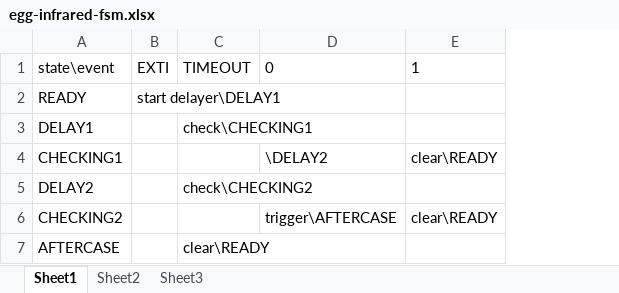
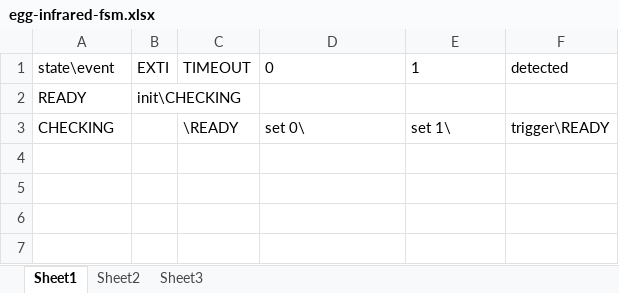
Before and after one commit to titan/palbox-eggos, an Excel workbook: egg-infrared-fsm.xlsx, sheet Sheet1, drawn as a sheet; values as stored, in another font and other column widths than the file's, no borders; removed rows and columns are numbered as before the commit, all else as after; the diff names each change by its address in the sheet, - before the commit and + after, or states it on an @@ line.

```diff
--- a/egg-infrared-fsm.xlsx (sheet Sheet1)
+++ b/egg-infrared-fsm.xlsx (sheet Sheet1)
+column F, row 1: detected
-B2: start delayer\DELAY1
+B2: init\CHECKING
-row 3: DELAY1 |  | check\CHECKING1
-row 4: CHECKING1 |  |  | \DELAY2 | clear\READY
-row 5: DELAY2 |  | check\CHECKING2
-row 6: CHECKING2 |  |  | trigger\AFTERCASE | clear\READY
-row 7: AFTERCASE |  | clear\READY
+row 3: CHECKING |  | \READY | set 0\ | set 1\ | trigger\READY
```
Also changed, not shown: egg-fsm.xlsx, egg-proto-fsm.xlsx, 7 other files.
